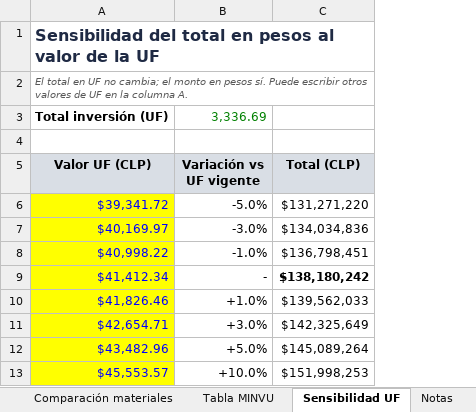
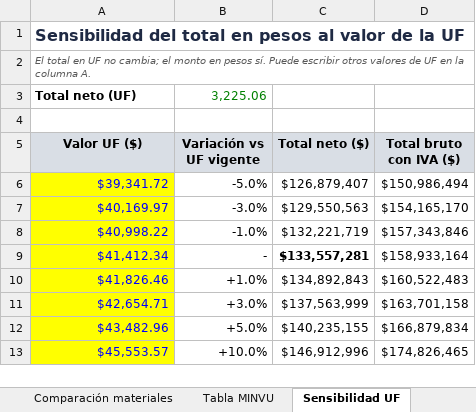
Before and after one commit to JuanoMarcus/Agentes-Administrativos-JMS, an Excel workbook: .claude/skills/tecnica-estimacion-inversion/assets/ejemplo_planilla.xlsx, sheet Sensibilidad UF, drawn as a sheet; values as stored, in another font and other column widths than the file's, no borders; removed rows and columns are numbered as before the commit, all else as after; the diff names each change by its address in the sheet, - before the commit and + after, or states it on an @@ line.

```diff
--- a/.claude/skills/tecnica-estimacion-inversion/assets/ejemplo_planilla.xlsx (sheet Sensibilidad UF)
+++ b/.claude/skills/tecnica-estimacion-inversion/assets/ejemplo_planilla.xlsx (sheet Sensibilidad UF)
-column C (Total (CLP)), rows 6-13: $131,271,220 | $134,034,836 | $136,798,451 | $138,180,242 | $139,562,033 | $142,325,649 | $145,089,264 | $151,998,253
+column C (Total neto ($)), rows 6-13: $126,879,407 | $129,550,563 | $132,221,719 | $133,557,281 | $134,892,843 | $137,563,999 | $140,235,155 | $146,912,996
+column D (Total bruto con IVA ($)), rows 6-13: $150,986,494 | $154,165,170 | $157,343,846 | $158,933,164 | $160,522,483 | $163,701,158 | $166,879,834 | $174,826,465
-row 3: Total inversión (UF) | 3,336.69
+row 3: Total neto (UF) | 3,225.06
-A5: Valor UF (CLP)
+A5: Valor UF ($)
```
Also changed, not shown: sheet APU (2.1.1-2.3.2), sheet APU (1.1-1.2), sheet MATERIALES, sheet Resumen, sheet Mano de obra, sheet Cubicación, 5 more sheets, other sheet tabs, formulas that keep their value, 7 other files.
